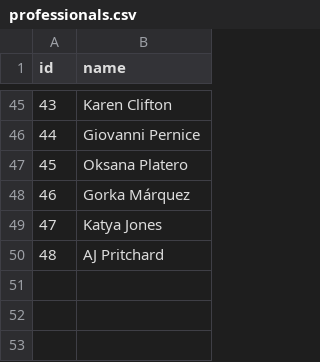
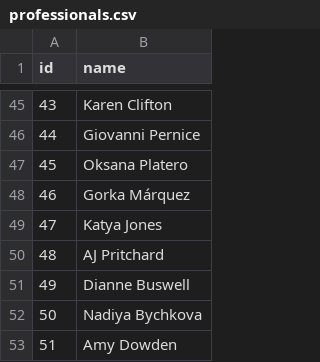
Before and after one commit to four-tens/strictly-come-dancing-results, a CSV file: professionals.csv, drawn as a sheet; only a part is shown, gaps mark what is left out.

Commit message:
Add professionals for S15

```diff
--- a/professionals.csv
+++ b/professionals.csv
@@ -50 +50,4 @@ id,name
 48,AJ Pritchard
+49,Dianne Buswell
+50,Nadiya Bychkova
+51,Amy Dowden
```
